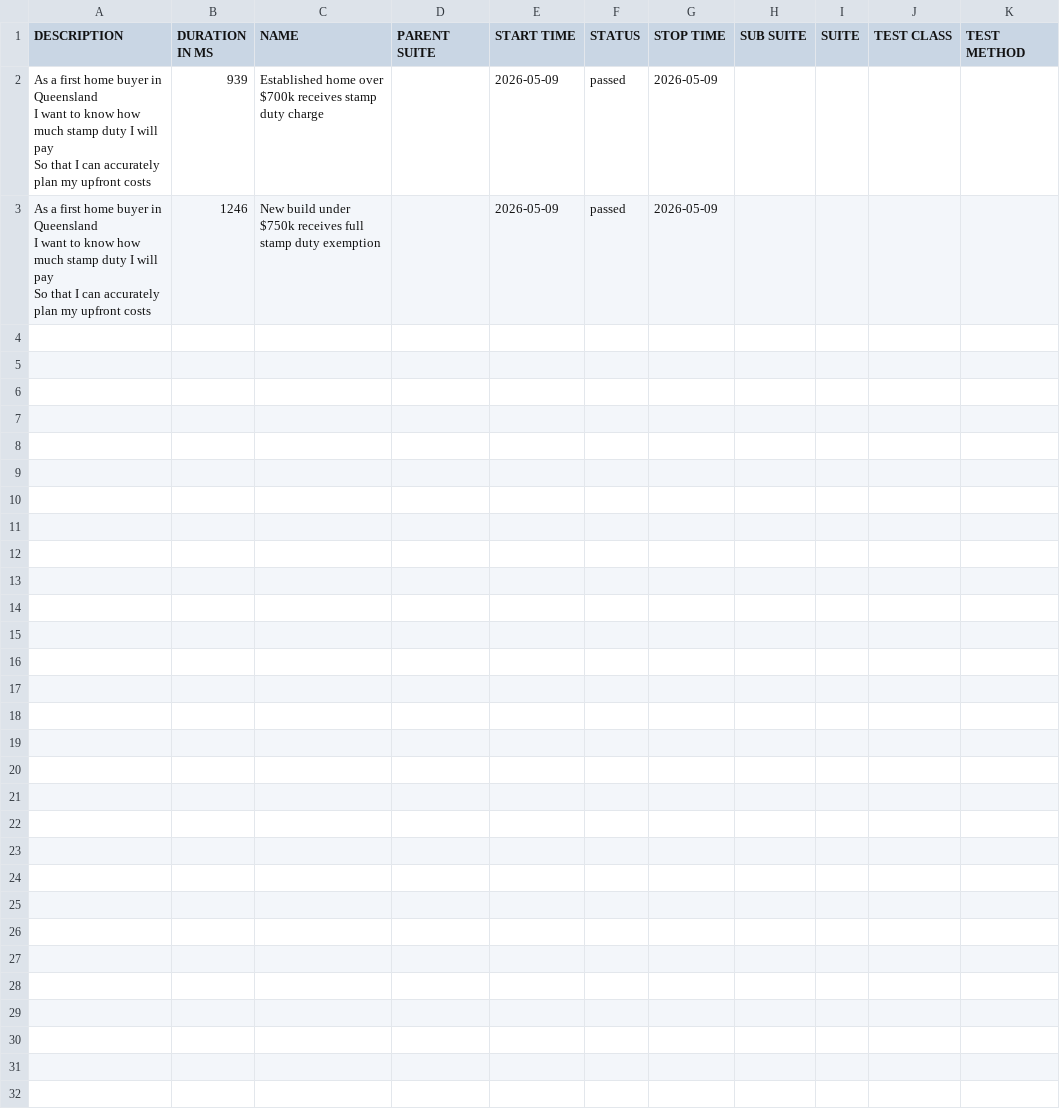
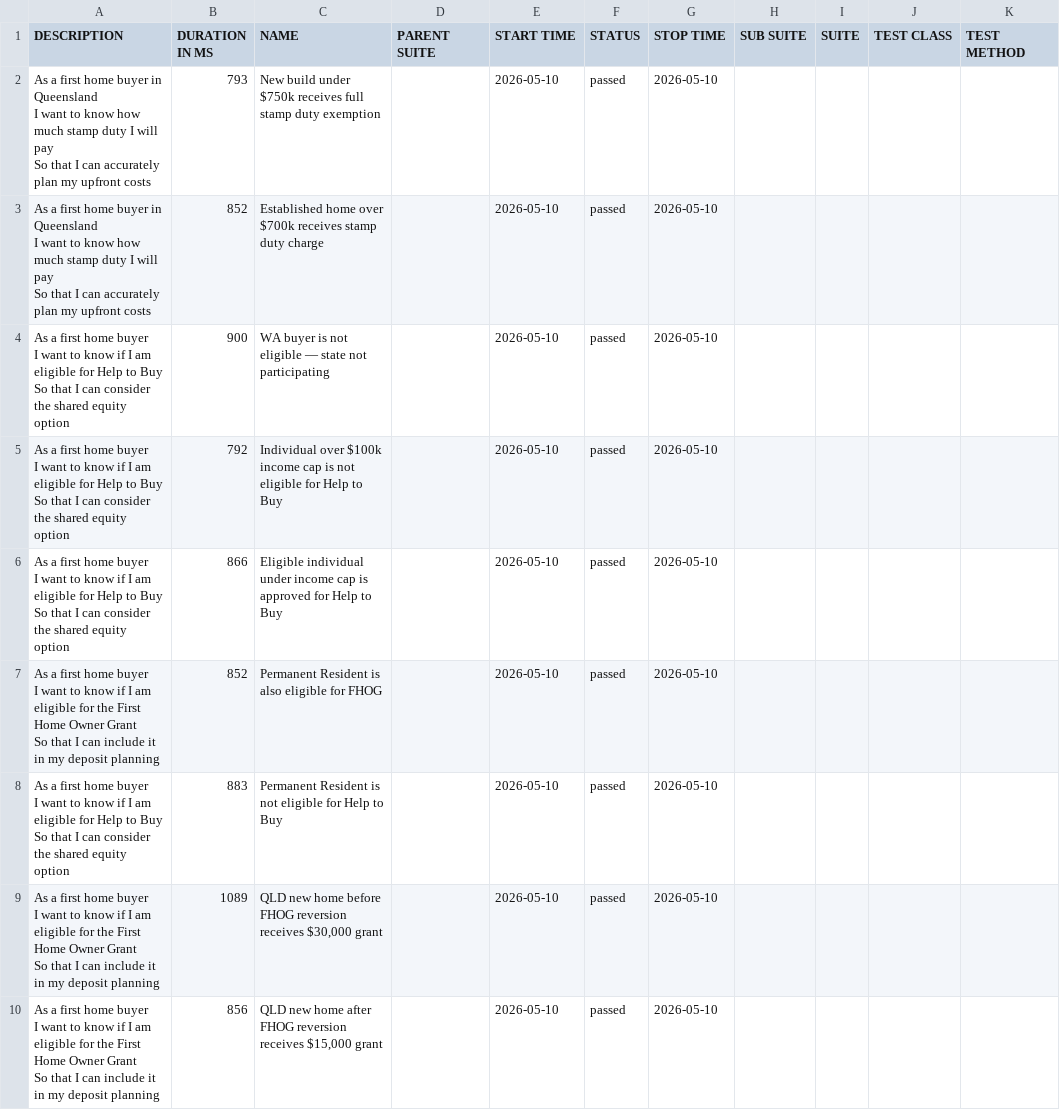
Before and after one commit to imon-buragohain/myfingoal-automation, a CSV file: latest/data/suites.csv, drawn as a sheet.

```diff
--- a/latest/data/suites.csv
+++ b/latest/data/suites.csv
@@ -1,7 +1,28 @@
 "DESCRIPTION","DURATION IN MS","NAME","PARENT SUITE","START TIME","STATUS","STOP TIME","SUB SUITE","SUITE","TEST CLASS","TEST METHOD"
-"As a first home buyer in Queensland
-  I want to know how much stamp duty I will pay
-  So that I can accurately plan my upfront costs","939","Established home over $700k receives stamp duty charge","","2026-05-09","passed","2026-05-09","","","",""
-"As a first home buyer in Queensland
-  I want to know how much stamp duty I will pay
-  So that I can accurately plan my upfront costs","1246","New build under $750k receives full stamp duty exemption","","2026-05-09","passed","2026-05-09","","","",""
+"As a first home buyer in Queensland
+  I want to know how much stamp duty I will pay
+  So that I can accurately plan my upfront costs","793","New build under $750k receives full stamp duty exemption","","2026-05-10","passed","2026-05-10","","","",""
+"As a first home buyer in Queensland
+  I want to know how much stamp duty I will pay
+  So that I can accurately plan my upfront costs","852","Established home over $700k receives stamp duty charge","","2026-05-10","passed","2026-05-10","","","",""
+"As a first home buyer
+  I want to know if I am eligible for Help to Buy
+  So that I can consider the shared equity option","900","WA buyer is not eligible — state not participating","","2026-05-10","passed","2026-05-10","","","",""
+"As a first home buyer
+  I want to know if I am eligible for Help to Buy
+  So that I can consider the shared equity option","792","Individual over $100k income cap is not eligible for Help to Buy","","2026-05-10","passed","2026-05-10","","","",""
+"As a first home buyer
+  I want to know if I am eligible for Help to Buy
+  So that I can consider the shared equity option","866","Eligible individual under income cap is approved for Help to Buy","","2026-05-10","passed","2026-05-10","","","",""
+"As a first home buyer
+  I want to know if I am eligible for the First Home Owner Grant
+  So that I can include it in my deposit planning","852","Permanent Resident is also eligible for FHOG","","2026-05-10","passed","2026-05-10","","","",""
+"As a first home buyer
+  I want to know if I am eligible for Help to Buy
+  So that I can consider the shared equity option","883","Permanent Resident is not eligible for Help to Buy","","2026-05-10","passed","2026-05-10","","","",""
+"As a first home buyer
+  I want to know if I am eligible for the First Home Owner Grant
+  So that I can include it in my deposit planning","1089","QLD new home before FHOG reversion receives $30,000 grant","","2026-05-10","passed","2026-05-10","","","",""
+"As a first home buyer
+  I want to know if I am eligible for the First Home Owner Grant
+  So that I can include it in my deposit planning","856","QLD new home after FHOG reversion receives $15,000 grant","","2026-05-10","passed","2026-05-10","","","",""
```
Also changed, not shown: 32 other files.
